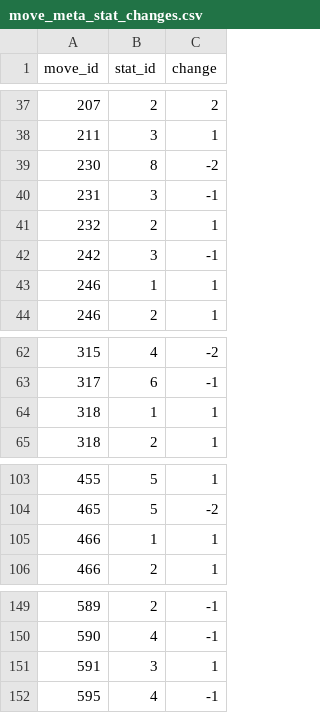
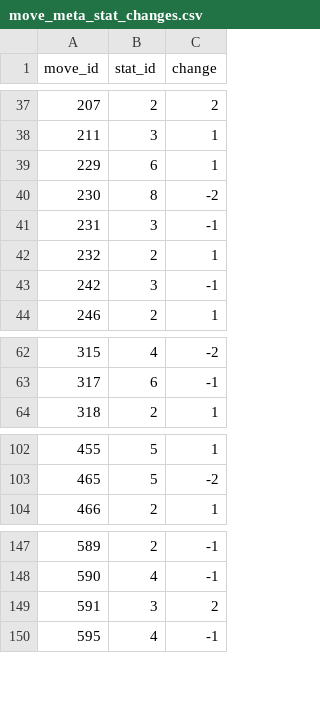
Before and after one commit to Parnassius/i-pokemoni, a CSV file: veekun/move_meta_stat_changes.csv, drawn as a sheet; only a part is shown, gaps mark what is left out; the diff covers the shown part only.

```diff
--- a/veekun/move_meta_stat_changes.csv
+++ b/veekun/move_meta_stat_changes.csv
@@ -38,2 +38,3 @@ move_id,stat_id,change
 211,3,1
+229,6,1
 230,8,-2
@@ -42,3 +43,2 @@ move_id,stat_id,change
 242,3,-1
-246,1,1
 246,2,1
@@ -63,3 +63,2 @@ move_id,stat_id,change
 317,6,-1
-318,1,1
 318,2,1
@@ -104,3 +103,2 @@ move_id,stat_id,change
 465,5,-2
-466,1,1
 466,2,1
@@ -150,3 +148,3 @@ move_id,stat_id,change
 590,4,-1
-591,3,1
+591,3,2
 595,4,-1
```
Also changed, not shown: 52 added rows elsewhere in this file, veekun/move_flag_map.csv, veekun/move_meta.csv, 16 other files.
